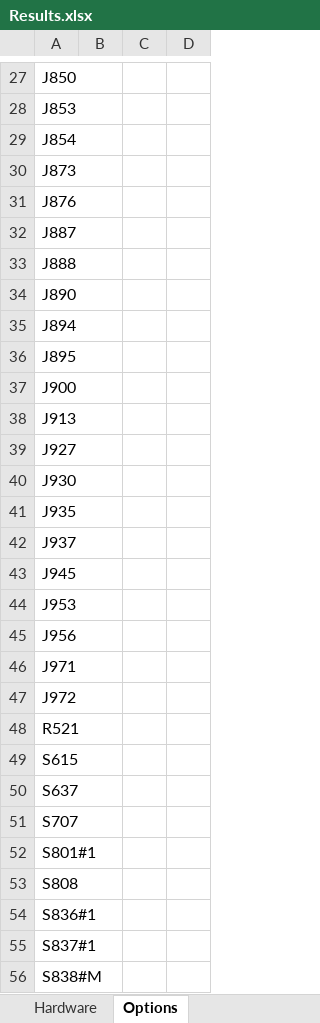
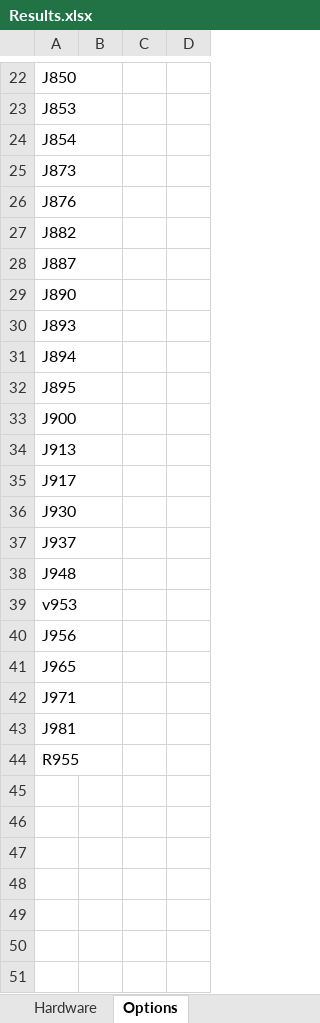
Before and after one commit to Damousse/DataSheetExtractor_v1.1.0, an Excel workbook: Results.xlsx, sheet Options, drawn as a sheet; only a part is shown, gaps mark what is left out; values as stored, in another font and other column widths than the file's, no borders; removed rows and columns are numbered as before the commit, all else as after; the diff covers the shown part only; the diff names each change by its address in the sheet, - before the commit and + after, or states it on an @@ line.

```diff
--- a/Results.xlsx (sheet Options)
+++ b/Results.xlsx (sheet Options)
+row 27: J882
-row 33: J888
+row 30: J893
-A35: J927
+A35: J917
-row 41: J935
-A38: J945
+A38: J948
-A39: J953
+A39: v953
+row 41: J965
-A43: J972
+A43: J981
-A44: R521
+A44: R955
-row 49: S615
-row 50: S637
-row 51: S707
-row 52: S801#1
-row 53: S808
-row 54: S836#1
-row 55: S837#1
-row 56: S838#M
```
Also changed, not shown: 6 added rows, 11 removed rows and 5 edited cells elsewhere in this sheet, sheet Hardware, 21 other files.
